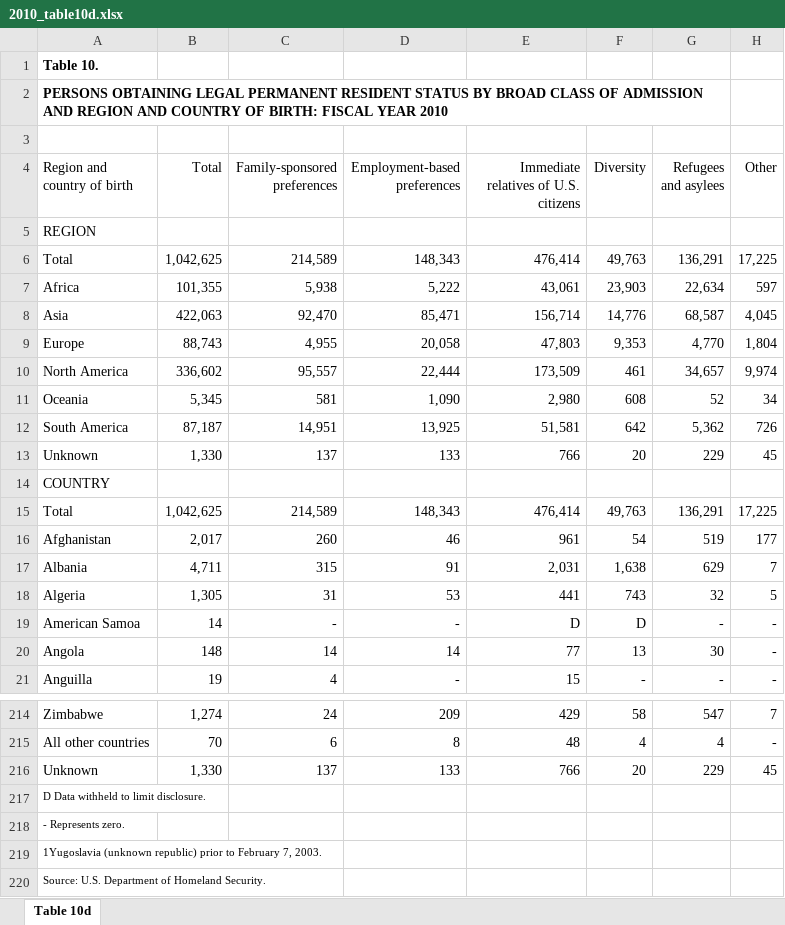
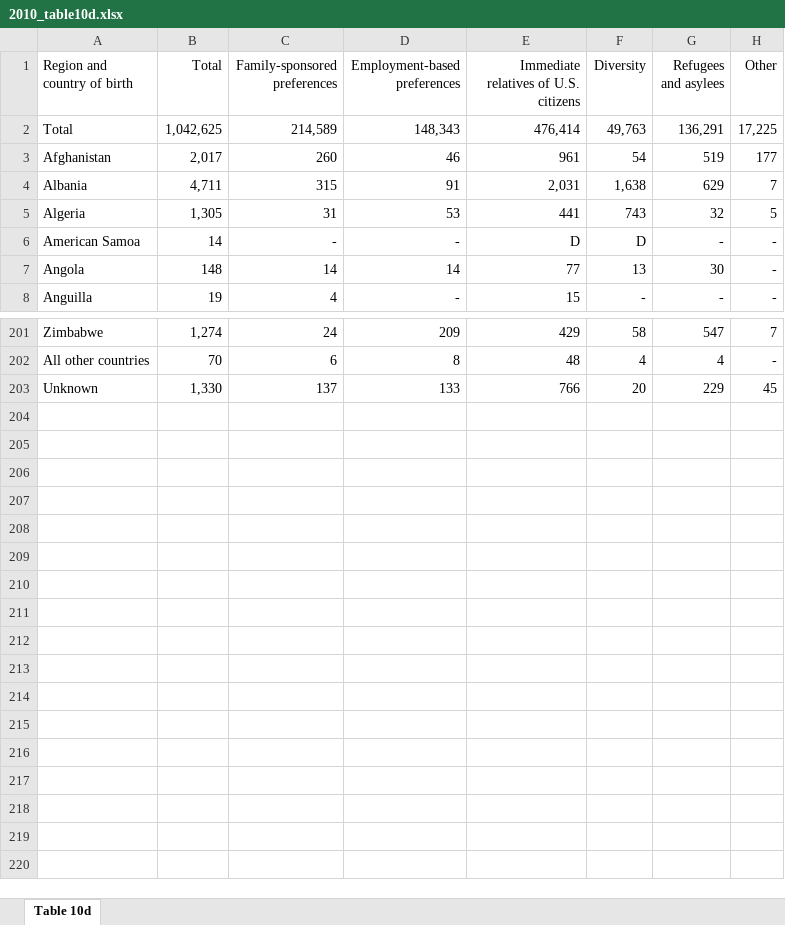
Before and after one commit to mengxit/Gov1005Milestone5, an Excel workbook: raw_data/immigration_yearbook/2010_table10d.xlsx, sheet Table 10d, drawn as a sheet; only a part is shown, gaps mark what is left out; values as stored, in another font and other column widths than the file's, no borders; the diff names each change by its address in the sheet, - before the commit and + after, or states it on an @@ line.

Commit message:
final commit: Adding visualization structure, reorganizing raw data

```diff
--- a/raw_data/immigration_yearbook/2010_table10d.xlsx (sheet Table 10d)
+++ b/raw_data/immigration_yearbook/2010_table10d.xlsx (sheet Table 10d)
-row 1: Table 10.
-row 2: PERSONS OBTAINING LEGAL PERMANENT RESIDENT STATUS BY BROAD CLASS OF ADMISSION AND REGION AND COUNTRY OF BIRTH: FISCAL YEAR 2010
-row 3: (empty)
-row 5: REGION
-row 6: Total | 1,042,625 | 214,589 | 148,343 | 476,414 | 49,763 | 136,291 | 17,225
-row 7: Africa | 101,355 | 5,938 | 5,222 | 43,061 | 23,903 | 22,634 | 597
-row 8: Asia | 422,063 | 92,470 | 85,471 | 156,714 | 14,776 | 68,587 | 4,045
-row 9: Europe | 88,743 | 4,955 | 20,058 | 47,803 | 9,353 | 4,770 | 1,804
-row 10: North America | 336,602 | 95,557 | 22,444 | 173,509 | 461 | 34,657 | 9,974
-row 11: Oceania | 5,345 | 581 | 1,090 | 2,980 | 608 | 52 | 34
-row 12: South America | 87,187 | 14,951 | 13,925 | 51,581 | 642 | 5,362 | 726
-row 13: Unknown | 1,330 | 137 | 133 | 766 | 20 | 229 | 45
-row 14: COUNTRY
-row 217: D Data withheld to limit disclosure.
-row 218: - Represents zero.
-row 219: 1Yugoslavia (unknown republic) prior to February 7, 2003.
-row 220: Source: U.S. Department of Homeland Security.
```
Also changed, not shown: raw_data/immigration_yearbook/2017_table10d.xlsx, 19 other files.
